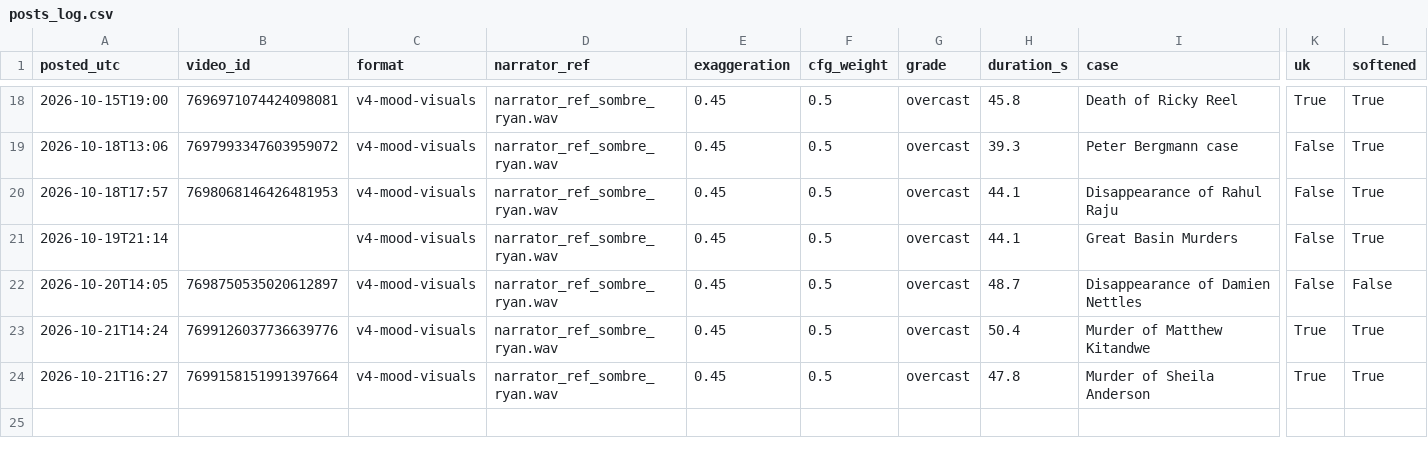
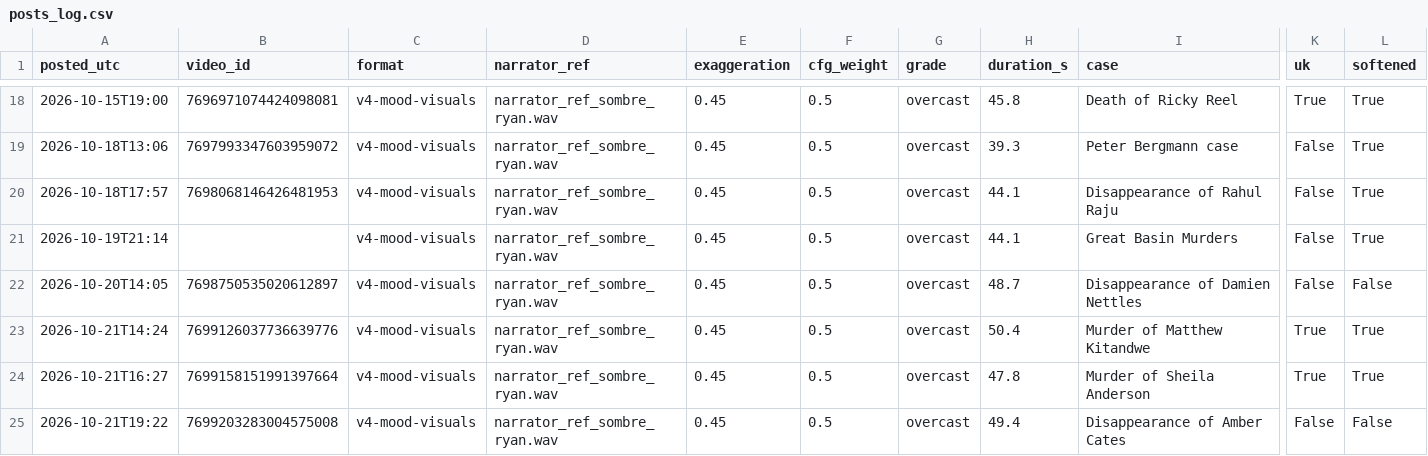
Before and after one commit to maxwilliamfoster-sys/youtube-automation, a CSV file: analytics/posts_log.csv, drawn as a sheet; only a part is shown, gaps mark what is left out; rows hold the shown columns only; the diff names each change by its address in the sheet, - before the commit and + after, or states it on an @@ line.

```diff
--- a/analytics/posts_log.csv
+++ b/analytics/posts_log.csv
+row 25: 2026-10-21T19:22 | 7699203283004575008 | v4-mood-visuals | narrator_ref_sombre_ryan.wav | 0.45 | 0.5 | overcast | 49.4 | Disappearance of Amber Cates | False | False
```
Also changed, not shown: 3 other files.
